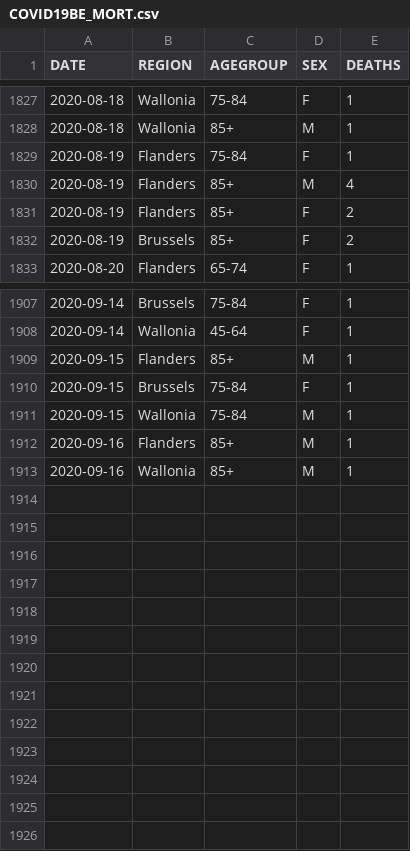
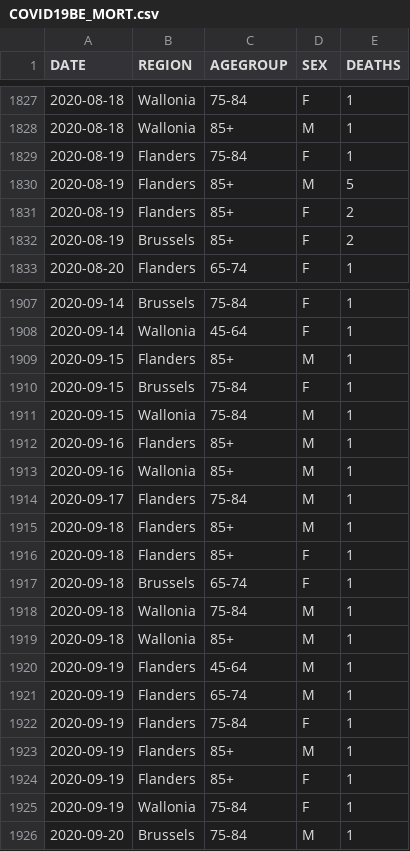
Before and after one commit to pdebuyl/sciensano-covid-19-data, a CSV file: data/COVID19BE_MORT.csv, drawn as a sheet; only a part is shown, gaps mark what is left out.

```diff
--- a/data/COVID19BE_MORT.csv
+++ b/data/COVID19BE_MORT.csv
@@ -1829,3 +1829,3 @@
 "2020-08-19","Flanders","75-84","F",1
-"2020-08-19","Flanders","85+","M",4
+"2020-08-19","Flanders","85+","M",5
 "2020-08-19","Flanders","85+","F",2
@@ -1913 +1913,14 @@
 "2020-09-16","Wallonia","85+","M",1
+"2020-09-17","Flanders","75-84","M",1
+"2020-09-18","Flanders","85+","M",1
+"2020-09-18","Flanders","85+","F",1
+"2020-09-18","Brussels","65-74","F",1
+"2020-09-18","Wallonia","75-84","M",1
+"2020-09-18","Wallonia","85+","M",1
+"2020-09-19","Flanders","45-64","M",1
+"2020-09-19","Flanders","65-74","M",1
+"2020-09-19","Flanders","75-84","F",1
+"2020-09-19","Flanders","85+","M",1
+"2020-09-19","Flanders","85+","F",1
+"2020-09-19","Wallonia","75-84","F",1
+"2020-09-20","Brussels","75-84","M",1
```
Also changed, not shown: data/COVID19BE_HOSP.csv, data/COVID19BE_tests.csv, 9 other files.
